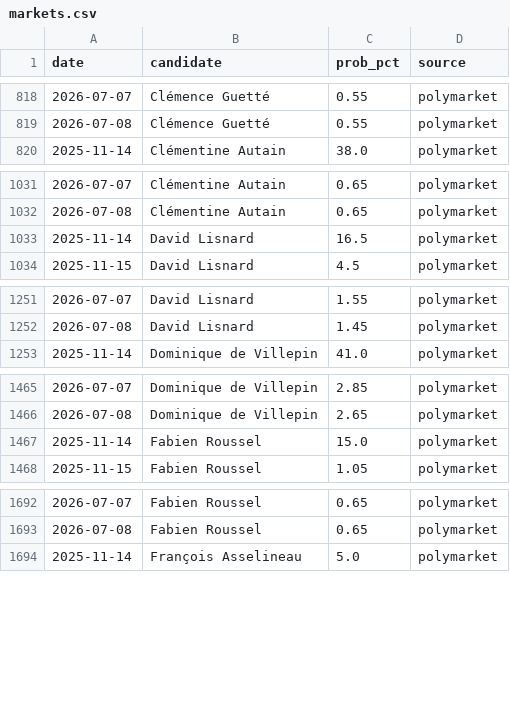
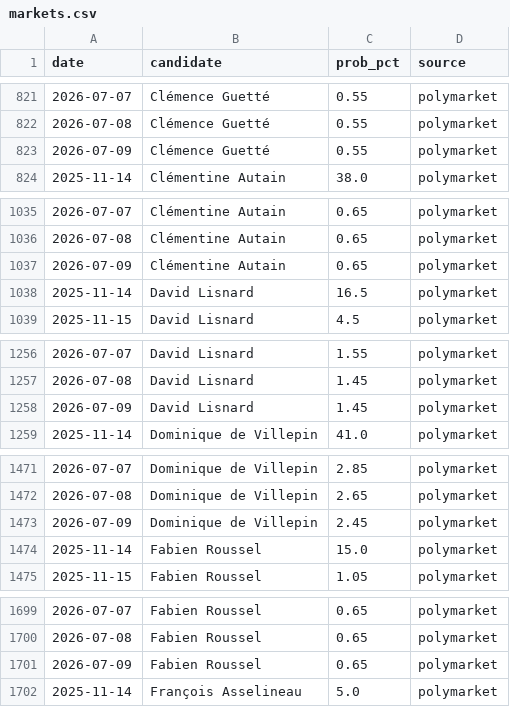
Before and after one commit to sbbb-git/presi, a CSV file: data/markets.csv, drawn as a sheet; only a part is shown, gaps mark what is left out; the diff covers the shown part only; the diff names each change by its address in the sheet, - before the commit and + after, or states it on an @@ line.

```diff
--- a/data/markets.csv
+++ b/data/markets.csv
+row 823: 2026-07-09 | Clémence Guetté | 0.55 | polymarket
+row 1037: 2026-07-09 | Clémentine Autain | 0.65 | polymarket
+row 1258: 2026-07-09 | David Lisnard | 1.45 | polymarket
+row 1473: 2026-07-09 | Dominique de Villepin | 2.45 | polymarket
+row 1701: 2026-07-09 | Fabien Roussel | 0.65 | polymarket
```
Also changed, not shown: 31 added rows and 2 edited cells elsewhere in this file, data/candidates_seen.csv, data/markets_snapshot.csv, 2 other files.
